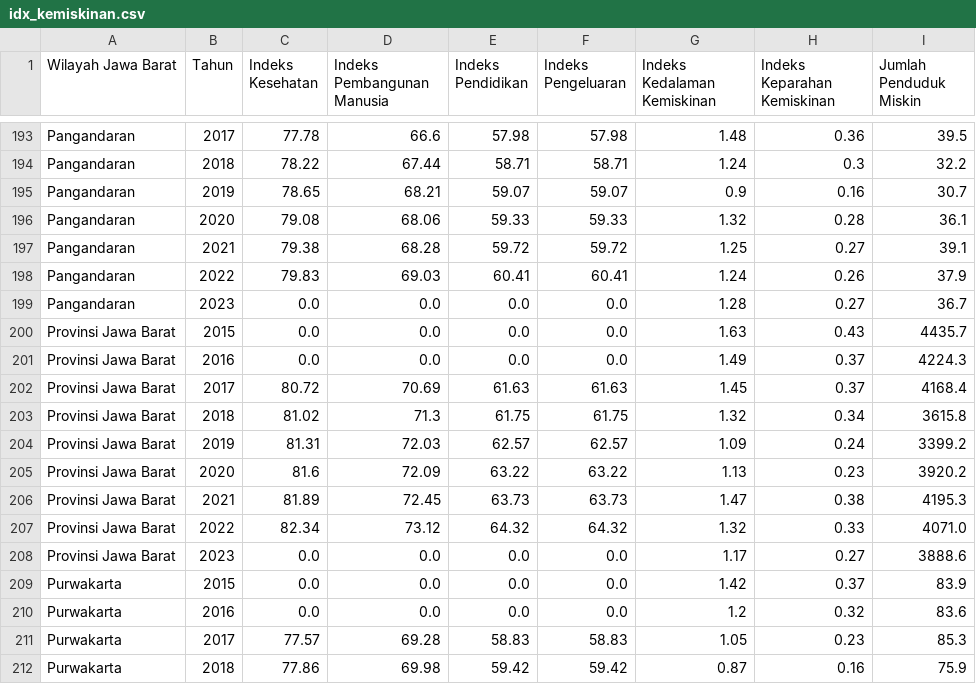
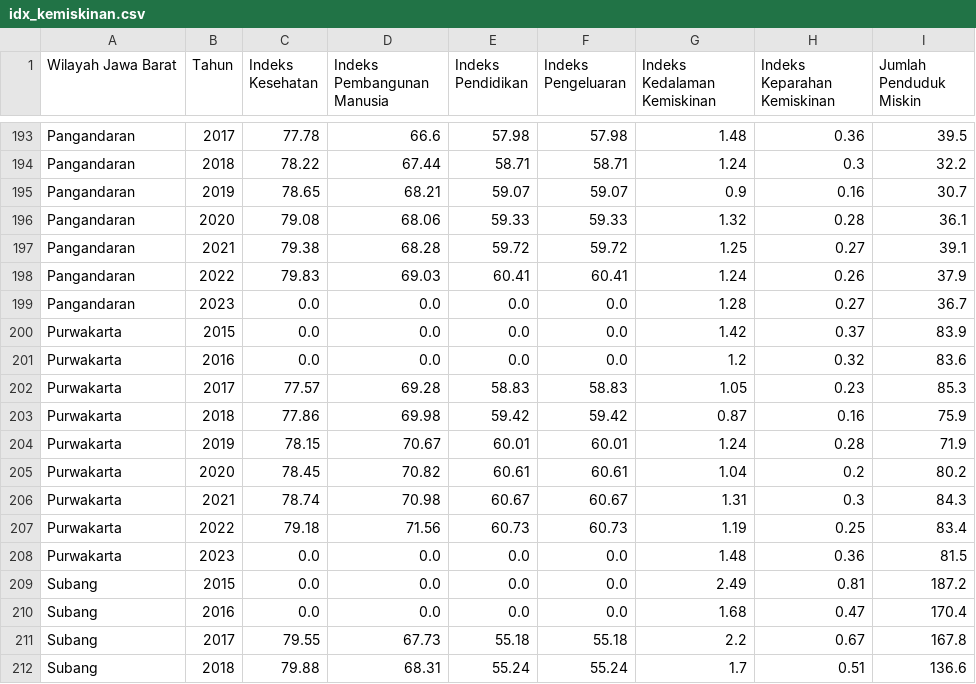
Before and after one commit to TheOX7/MoF-2024, a CSV file: data/csv/idx_kemiskinan.csv, drawn as a sheet; only a part is shown, gaps mark what is left out; the shorter side is filled out with more unchanged rows.

```diff
--- a/data/csv/idx_kemiskinan.csv
+++ b/data/csv/idx_kemiskinan.csv
@@ -199,11 +199,2 @@ Pangandaran,2022,79.83,69.03,60.41,60.41,1.24,0.26,37.9
 Pangandaran,2023,0.0,0.0,0.0,0.0,1.28,0.27,36.7
-Provinsi Jawa Barat,2015,0.0,0.0,0.0,0.0,1.63,0.43,4435.7
-Provinsi Jawa Barat,2016,0.0,0.0,0.0,0.0,1.49,0.37,4224.3
-Provinsi Jawa Barat,2017,80.72,70.69,61.63,61.63,1.45,0.37,4168.4
-Provinsi Jawa Barat,2018,81.02,71.3,61.75,61.75,1.32,0.34,3615.8
-Provinsi Jawa Barat,2019,81.31,72.03,62.57,62.57,1.09,0.24,3399.2
-Provinsi Jawa Barat,2020,81.6,72.09,63.22,63.22,1.13,0.23,3920.2
-Provinsi Jawa Barat,2021,81.89,72.45,63.73,63.73,1.47,0.38,4195.3
-Provinsi Jawa Barat,2022,82.34,73.12,64.32,64.32,1.32,0.33,4071.0
-Provinsi Jawa Barat,2023,0.0,0.0,0.0,0.0,1.17,0.27,3888.6
 Purwakarta,2015,0.0,0.0,0.0,0.0,1.42,0.37,83.9
```
Also changed, not shown: data/csv/IPM_Menurut_Komponen_2015_2023.csv, data/csv/Merged_Jenis_Indeks.csv, 6 other files.
